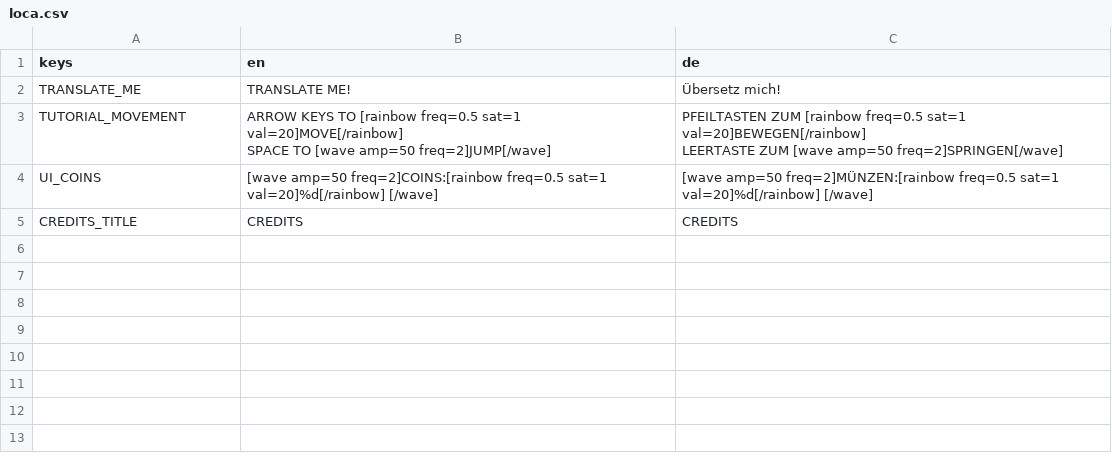
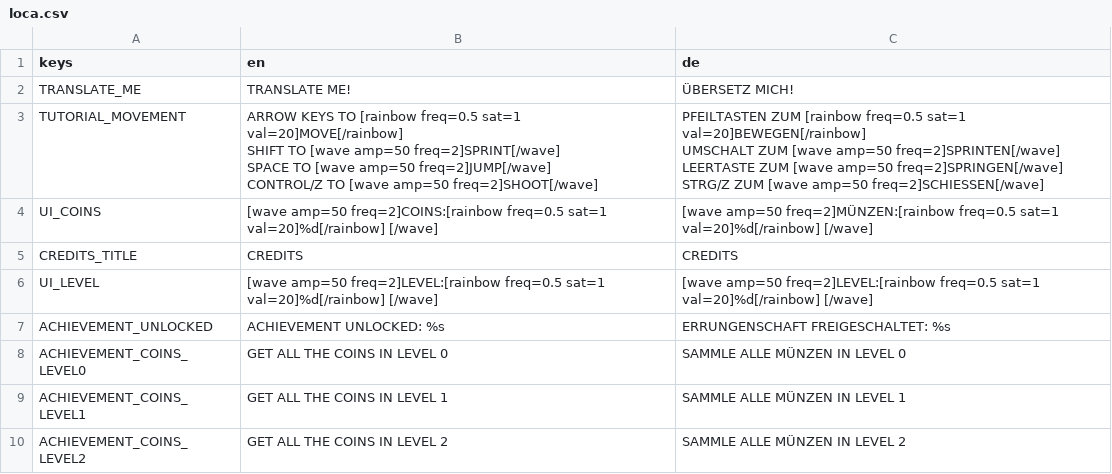
Before and after one commit to a-little-org-called-mario/a-little-game-called-mario, a CSV file: localization/loca.csv, drawn as a sheet.

```diff
--- a/localization/loca.csv
+++ b/localization/loca.csv
@@ -1,8 +1,10 @@
 "keys","en","de"
-"TRANSLATE_ME","TRANSLATE ME!","Übersetz mich!"
-"TUTORIAL_MOVEMENT","ARROW KEYS TO [rainbow freq=0.5 sat=1 val=20]MOVE[/rainbow]
-
-SPACE TO [wave amp=50 freq=2]JUMP[/wave]","PFEILTASTEN ZUM [rainbow freq=0.5 sat=1 val=20]BEWEGEN[/rainbow]
-
-LEERTASTE ZUM [wave amp=50 freq=2]SPRINGEN[/wave]"
+"TRANSLATE_ME","TRANSLATE ME!","ÜBERSETZ MICH!"
+"TUTORIAL_MOVEMENT","ARROW KEYS TO [rainbow freq=0.5 sat=1 val=20]MOVE[/rainbow]
+SHIFT TO [wave amp=50 freq=2]SPRINT[/wave]
+SPACE TO [wave amp=50 freq=2]JUMP[/wave]
+CONTROL/Z TO [wave amp=50 freq=2]SHOOT[/wave]","PFEILTASTEN ZUM [rainbow freq=0.5 sat=1 val=20]BEWEGEN[/rainbow]
+UMSCHALT ZUM [wave amp=50 freq=2]SPRINTEN[/wave]
+LEERTASTE ZUM [wave amp=50 freq=2]SPRINGEN[/wave]
+STRG/Z ZUM [wave amp=50 freq=2]SCHIESSEN[/wave]"
 "UI_COINS","
@@ -11 +13,6 @@ LEERTASTE ZUM [wave amp=50 freq=2]SPRINGEN[/wave]"
 "CREDITS_TITLE","CREDITS","CREDITS"
+"UI_LEVEL"," [wave amp=50 freq=2]LEVEL:[rainbow freq=0.5 sat=1 val=20]%d[/rainbow] [/wave]"," [wave amp=50 freq=2]LEVEL:[rainbow freq=0.5 sat=1 val=20]%d[/rainbow] [/wave]"
+"ACHIEVEMENT_UNLOCKED","ACHIEVEMENT UNLOCKED: %s","ERRUNGENSCHAFT FREIGESCHALTET: %s"
+"ACHIEVEMENT_COINS_LEVEL0","GET ALL THE COINS IN LEVEL 0","SAMMLE ALLE MÜNZEN IN LEVEL 0"
+"ACHIEVEMENT_COINS_LEVEL1","GET ALL THE COINS IN LEVEL 1","SAMMLE ALLE MÜNZEN IN LEVEL 1"
+"ACHIEVEMENT_COINS_LEVEL2","GET ALL THE COINS IN LEVEL 2","SAMMLE ALLE MÜNZEN IN LEVEL 2"
```
Also changed, not shown: 8 other files.
